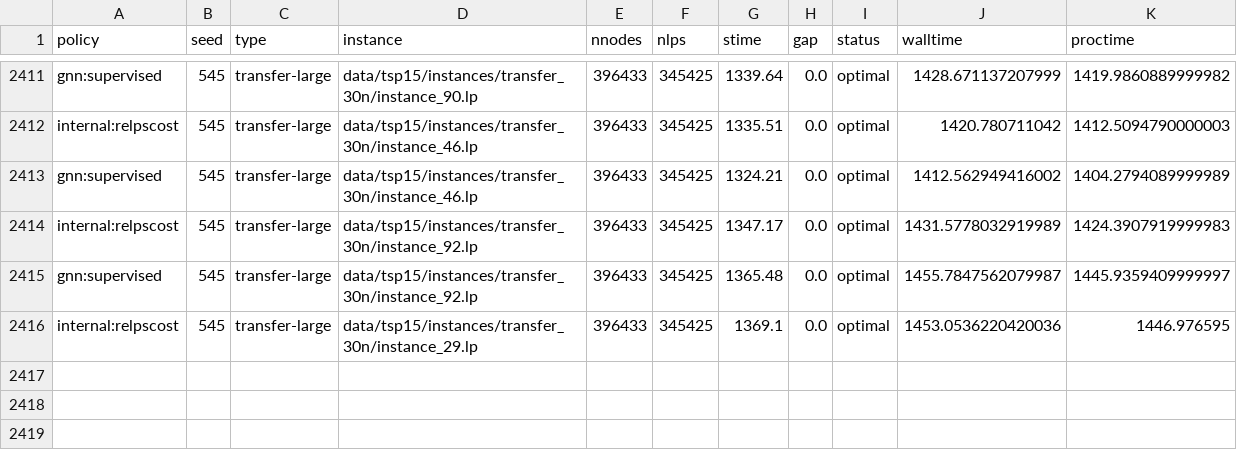
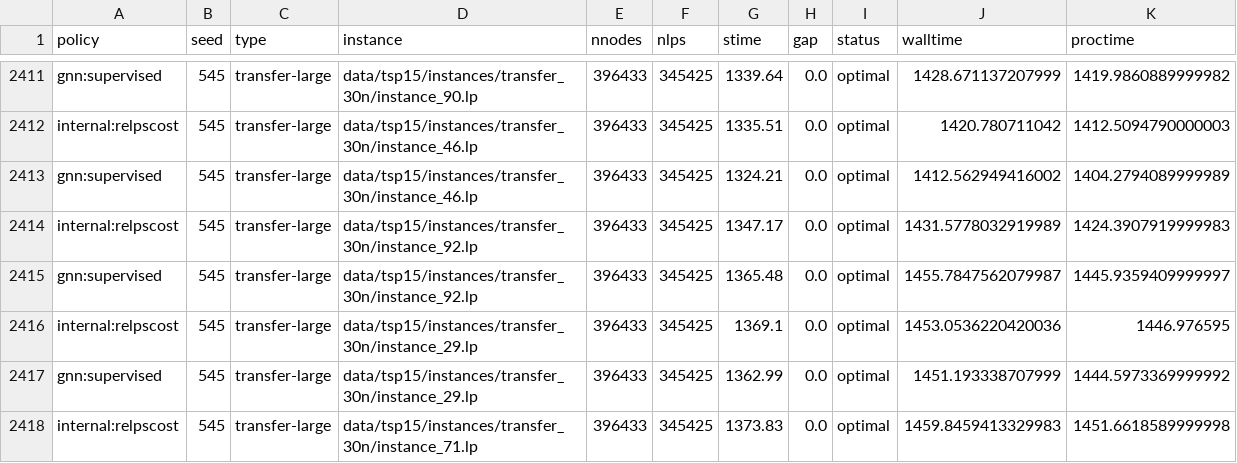
Before and after one commit to sleepymalc/Travel-the-Same-Path, a CSV file: results/15n-0n-on-15n_0419-2121.csv, drawn as a sheet; only a part is shown, gaps mark what is left out.

```diff
--- a/results/15n-0n-on-15n_0419-2121.csv
+++ b/results/15n-0n-on-15n_0419-2121.csv
@@ -2416 +2416,3 @@ gnn:supervised,545,transfer-large,data/tsp15/instances/transfer_30n/instance_92.
 internal:relpscost,545,transfer-large,data/tsp15/instances/transfer_30n/instance_29.lp,396433,345425,1369.1,0.0,optimal,1453.0536220420036,1446.976595
+gnn:supervised,545,transfer-large,data/tsp15/instances/transfer_30n/instance_29.lp,396433,345425,1362.99,0.0,optimal,1451.193338707999,1444.5973369999992
+internal:relpscost,545,transfer-large,data/tsp15/instances/transfer_30n/instance_71.lp,396433,345425,1373.83,0.0,optimal,1459.8459413329983,1451.6618589999998
```
Also changed, not shown: 5 other files.
